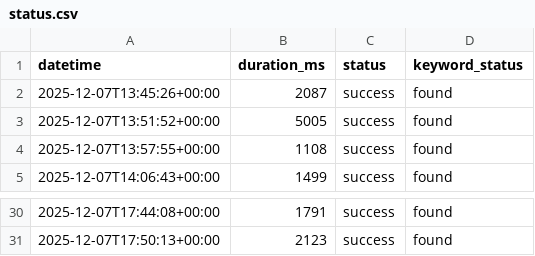
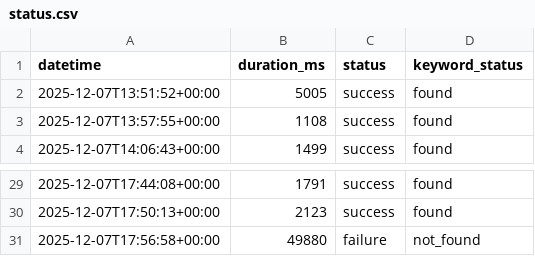
Before and after one commit to OWASP/BLT, a CSV file: blt-monitor/status.csv, drawn as a sheet; only a part is shown, gaps mark what is left out; removed rows and columns are numbered as before the commit, all else as after; the diff names each change by its address in the sheet, - before the commit and + after, or states it on an @@ line.

```diff
--- a/blt-monitor/status.csv
+++ b/blt-monitor/status.csv
-row 2: 2025-12-07T13:45:26+00:00 | 2087 | success | found
+row 31: 2025-12-07T17:56:58+00:00 | 49880 | failure | not_found
```
Also changed, not shown: 1 other file.
